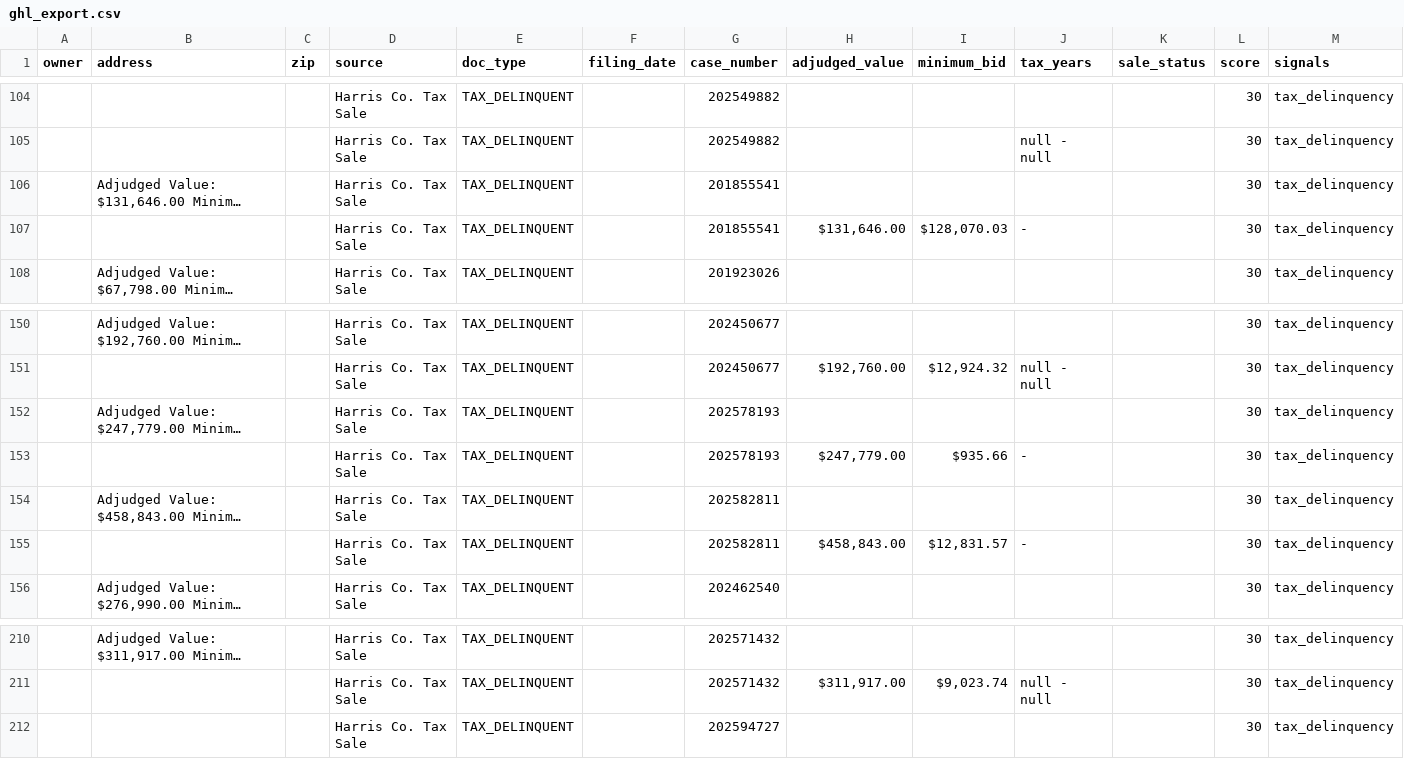
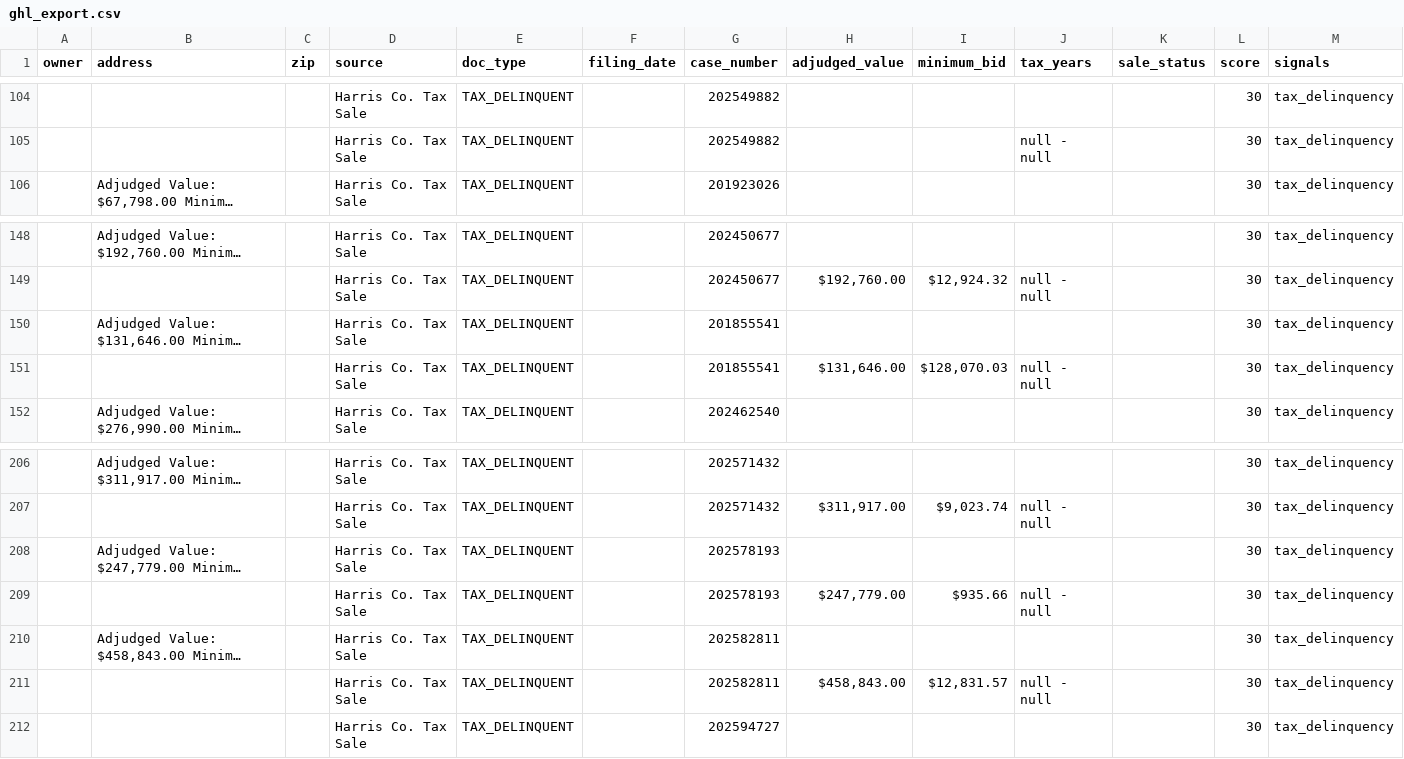
Before and after one commit to D3sh1/Harris-county-leads, a CSV file: data/ghl_export.csv, drawn as a sheet; only a part is shown, gaps mark what is left out; long unchanged cells end in …; removed rows and columns are numbered as before the commit, all else as after; the diff covers the shown part only; the diff names each change by its address in the sheet, - before the commit and + after, or states it on an @@ line.

```diff
--- a/data/ghl_export.csv
+++ b/data/ghl_export.csv
-row 107:  |  |  | Harris Co. Tax Sale | TAX_DELINQUENT |  | 201855541 | $131,646.00 | $128,070.03 | - |  | 30 | tax_delinquency
-row 153:  |  |  | Harris Co. Tax Sale | TAX_DELINQUENT |  | 202578193 | $247,779.00 | $935.66 | - |  | 30 | tax_delinquency
@@ row 106 moved to row 150: Adjudged Value: $131,646.00 Minimum Bid:… @@
-G151 (case_number): 202582811
+G151 (case_number): 201855541
-H151 (adjudged_value): $458,843.00
+H151 (adjudged_value): $131,646.00
-I151 (minimum_bid): $12,831.57
+I151 (minimum_bid): $128,070.03
-J151 (tax_years): -
+J151 (tax_years): null - null
@@ row 152 moved to row 208: Adjudged Value: $247,779.00 Minimum Bid:… @@
+row 209:  |  |  | Harris Co. Tax Sale | TAX_DELINQUENT |  | 202578193 | $247,779.00 | $935.66 | null - null |  | 30 | tax_delinquency
@@ row 154 moved to row 210: Adjudged Value: $458,843.00 Minimum Bid:… @@
+row 211:  |  |  | Harris Co. Tax Sale | TAX_DELINQUENT |  | 202582811 | $458,843.00 | $12,831.57 | null - null |  | 30 | tax_delinquency
```
Also changed, not shown: 2 added rows, 2 removed rows, 2 moved rows and 19 edited cells elsewhere in this file, 2 other files.
